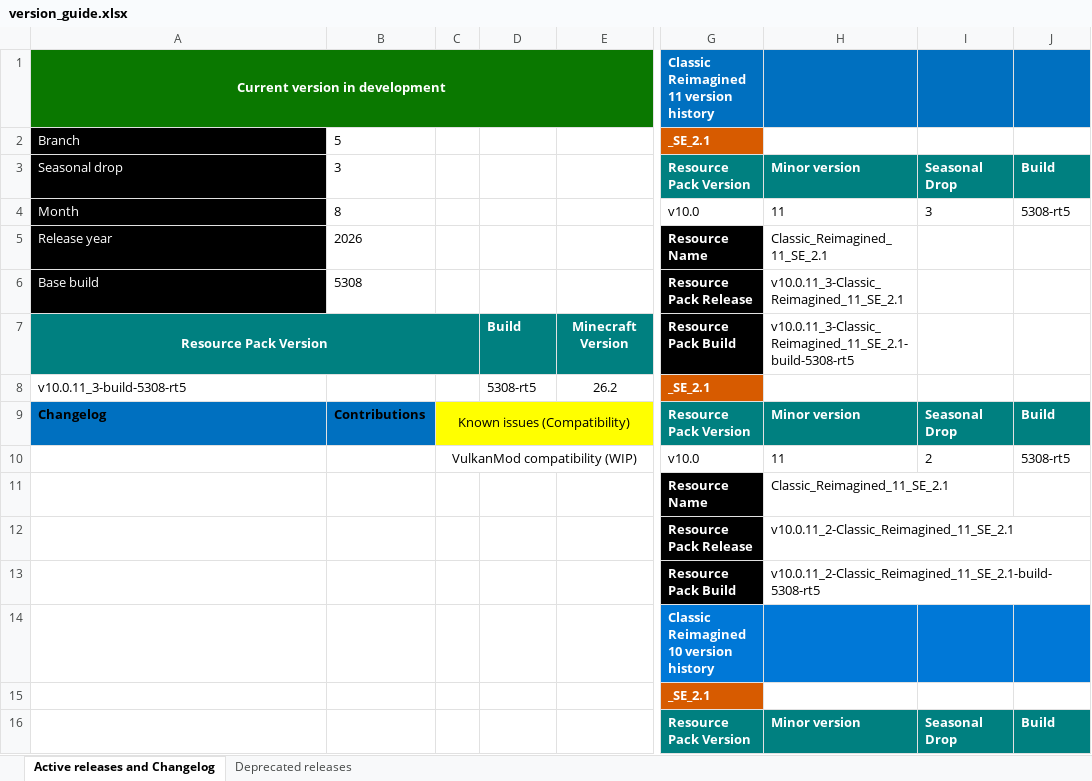
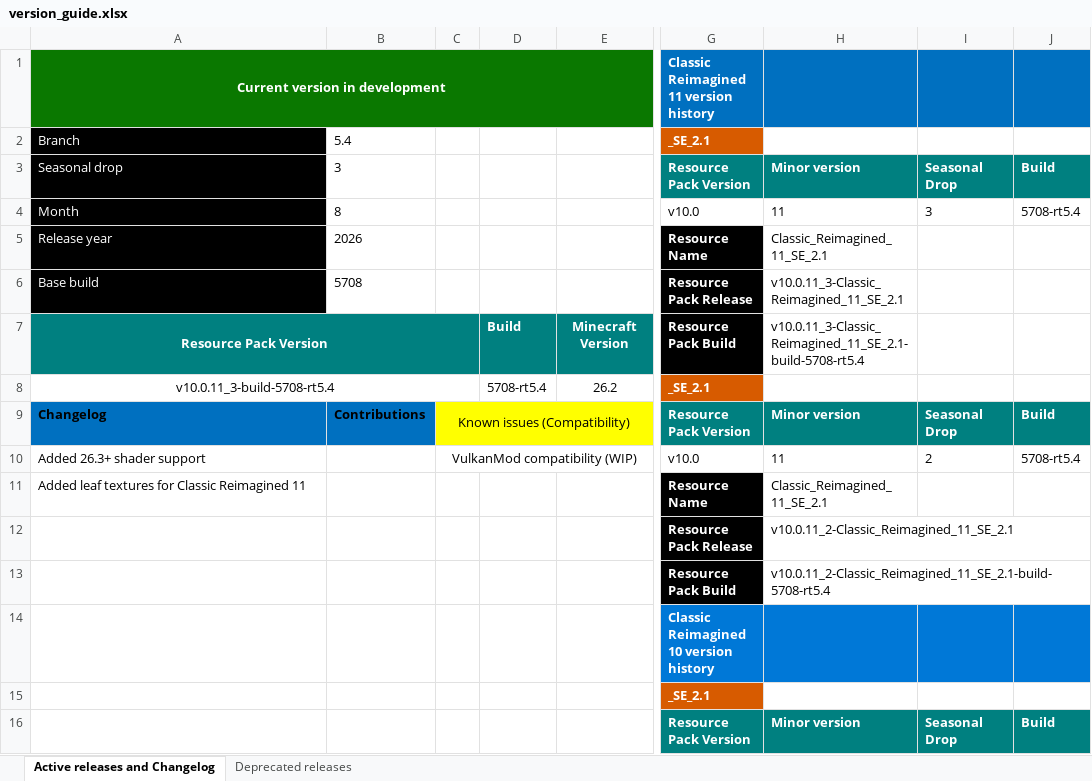
Before and after one commit to DogeStudiosSoftware/Classic-Reimagined, an Excel workbook: version_guide.xlsx, sheet Active releases and Changelog, drawn as a sheet; only a part is shown, gaps mark what is left out; values as stored, in another font and other column widths than the file's, no borders; the diff covers the shown part only; the diff names each change by its address in the sheet, - before the commit and + after, or states it on an @@ line.

Commit message:
Add 1.20.3+ shader support and leaf textures
Adds new shader files (clouds.fsh, clouds.vsh, lightmap.fsh, fog.glsl) for format 90 (1.20.3+). Includes new leaf textures (azalea, cherry, classic, flowering_azalea, jungle, mangrove, pale_oak, spruce) with mipmap metadata. Updates pack.mcmeta to support format 90 and adjusts shader directory version constraints.

```diff
--- a/version_guide.xlsx (sheet Active releases and Changelog)
+++ b/version_guide.xlsx (sheet Active releases and Changelog)
-B2: 5
+B2: 5.4
-J4: 5308-rt5
+J4: 5708-rt5.4
-B6: 5308
+B6: 5708
-H7: v10.0.11_3-Classic_Reimagined_11_SE_2.1-build-5308-rt5
+H7: v10.0.11_3-Classic_Reimagined_11_SE_2.1-build-5708-rt5.4
-A8: v10.0.11_3-build-5308-rt5
+A8: v10.0.11_3-build-5708-rt5.4
-A8 alignment: left
+A8 alignment: center
+A8:C8 merged
-D8: 5308-rt5
+D8: 5708-rt5.4
-A10: (empty)
+A10: Added 26.3+ shader support
-J10: 5308-rt5
+J10: 5708-rt5.4
-A11: (empty)
+A11: Added leaf textures for Classic Reimagined 11
-H13: v10.0.11_2-Classic_Reimagined_11_SE_2.1-build-5308-rt5
+H13: v10.0.11_2-Classic_Reimagined_11_SE_2.1-build-5708-rt5.4
```
Also changed, not shown: 22 edited cells elsewhere in this sheet, 27 other files.
